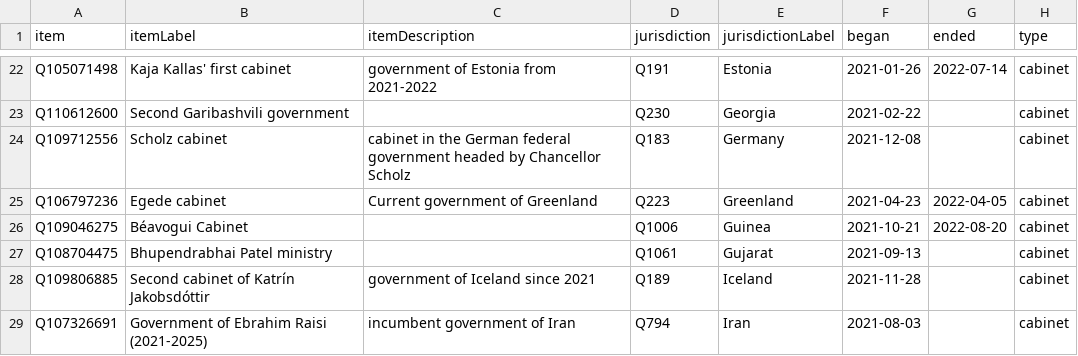
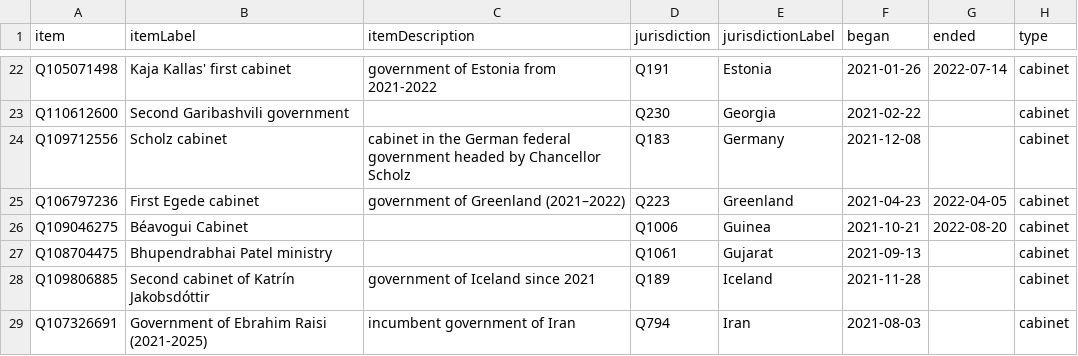
Before and after one commit to every-politician-scrapers/world, a CSV file: wikidata/results/2021-cabinets.csv, drawn as a sheet; only a part is shown, gaps mark what is left out.

```diff
--- a/wikidata/results/2021-cabinets.csv
+++ b/wikidata/results/2021-cabinets.csv
@@ -24,3 +24,3 @@ Q110612600,Second Garibashvili government,,Q230,Georgia,2021-02-22,,cabinet
 Q109712556,Scholz cabinet,cabinet in the German federal government headed by Chancellor Scholz,Q183,Germany,2021-12-08,,cabinet
-Q106797236,Egede cabinet,Current government of Greenland,Q223,Greenland,2021-04-23,2022-04-05,cabinet
+Q106797236,First Egede cabinet,government of Greenland (2021–2022),Q223,Greenland,2021-04-23,2022-04-05,cabinet
 Q109046275,Béavogui Cabinet,,Q1006,Guinea,2021-10-21,2022-08-20,cabinet
```
Also changed, not shown: wikidata/results/2022-cabinets.csv.
